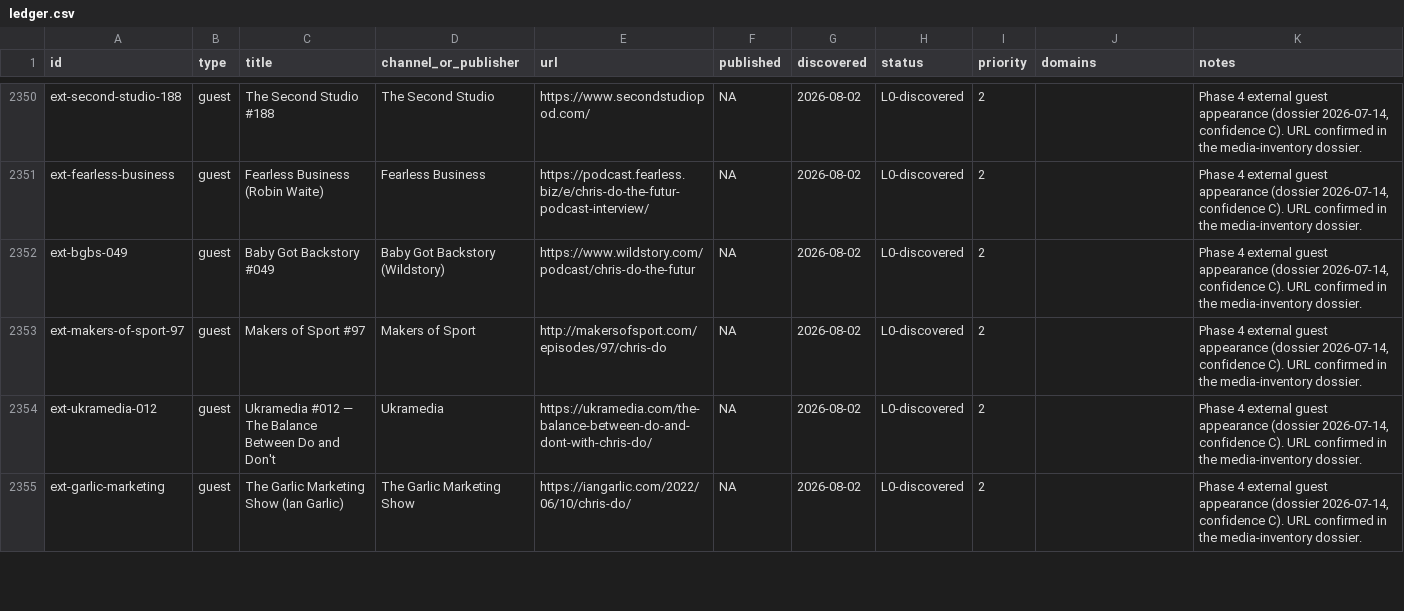
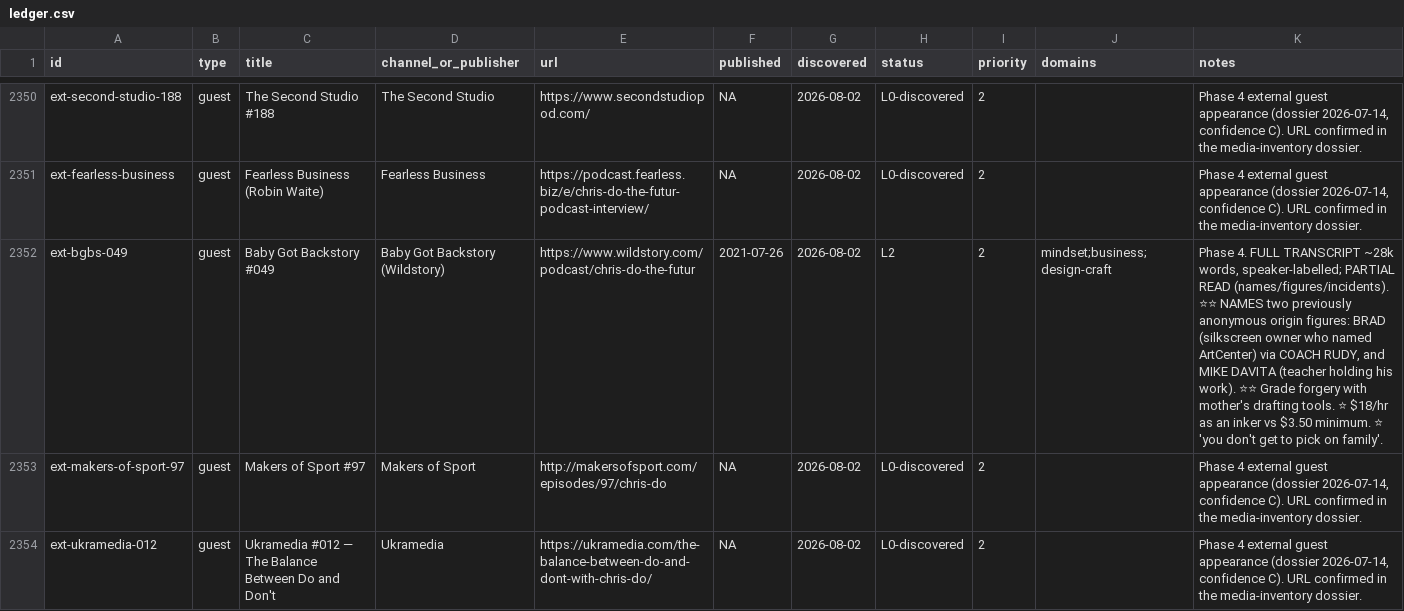
Before and after one commit to claes-work/chris-do-clone, a CSV file: pipeline/ledger.csv, drawn as a sheet; only a part is shown, gaps mark what is left out; the shorter side is filled out with more unchanged rows.

```diff
--- a/pipeline/ledger.csv
+++ b/pipeline/ledger.csv
@@ -2351,3 +2351,3 @@ ext-second-studio-188,guest,The Second Studio #188,The Second Studio,https://www
 ext-fearless-business,guest,Fearless Business (Robin Waite),Fearless Business,https://podcast.fearless.biz/e/chris-do-the-futur-podcast-interview/,NA,2026-08-02,L0-discovered,2,,"Phase 4 external guest appearance (dossier 2026-07-14, confidence C). URL confirmed in the media-inventory dossier."
-ext-bgbs-049,guest,Baby Got Backstory #049,Baby Got Backstory (Wildstory),https://www.wildstory.com/podcast/chris-do-the-futur,NA,2026-08-02,L0-discovered,2,,"Phase 4 external guest appearance (dossier 2026-07-14, confidence C). URL confirmed in the media-inventory dossier."
+ext-bgbs-049,guest,Baby Got Backstory #049,Baby Got Backstory (Wildstory),https://www.wildstory.com/podcast/chris-do-the-futur,2021-07-26,2026-08-02,L2,2,mindset;business;design-craft,"Phase 4. FULL TRANSCRIPT ~28k words, speaker-labelled; PARTIAL READ (names/figures/incidents). ⭐⭐ NAMES two previously anonymous origin figures: BRAD (silkscreen owner who named ArtCenter) via COACH RUDY, and MIKE DAVITA (teacher holding his work). ⭐⭐ Grade forgery with mother's drafting tools. ⭐ $18/hr as an inker vs $3.50 minimum. ⭐ 'you don't get to pick on family'."
 ext-makers-of-sport-97,guest,Makers of Sport #97,Makers of Sport,http://makersofsport.com/episodes/97/chris-do,NA,2026-08-02,L0-discovered,2,,"Phase 4 external guest appearance (dossier 2026-07-14, confidence C). URL confirmed in the media-inventory dossier."
```
Also changed, not shown: 3 other files.
